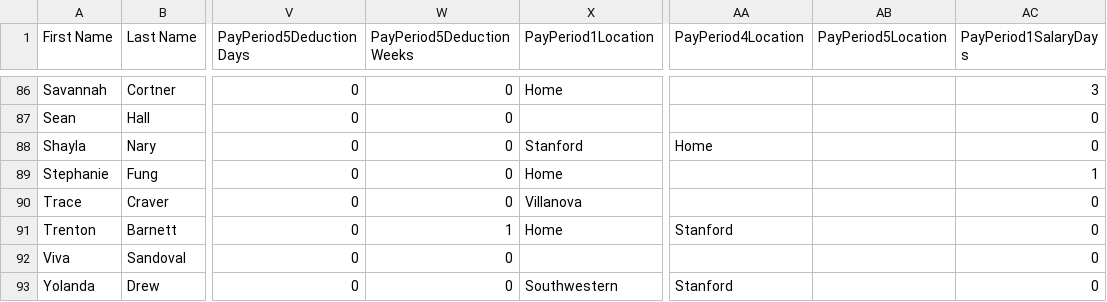
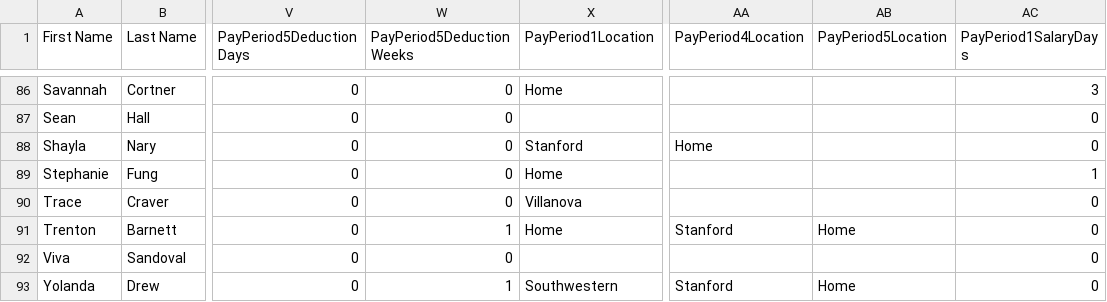
Before and after one commit to QLN-SuperCamp/Payroll, a CSV file: admin/2018staff.csv, drawn as a sheet; only a part is shown, gaps mark what is left out; the diff covers the shown part only; the diff names each change by its address in the sheet, - before the commit and + after, or states it on an @@ line.

```diff
--- a/admin/2018staff.csv
+++ b/admin/2018staff.csv
-AB91 (PayPeriod5Location): (empty)
+AB91 (PayPeriod5Location): Home
-W93 (PayPeriod5DeductionWeeks): 0
+W93 (PayPeriod5DeductionWeeks): 1
-AB93 (PayPeriod5Location): (empty)
+AB93 (PayPeriod5Location): Home
```
Also changed, not shown: 41 edited cells elsewhere in this file, 1 other file.
